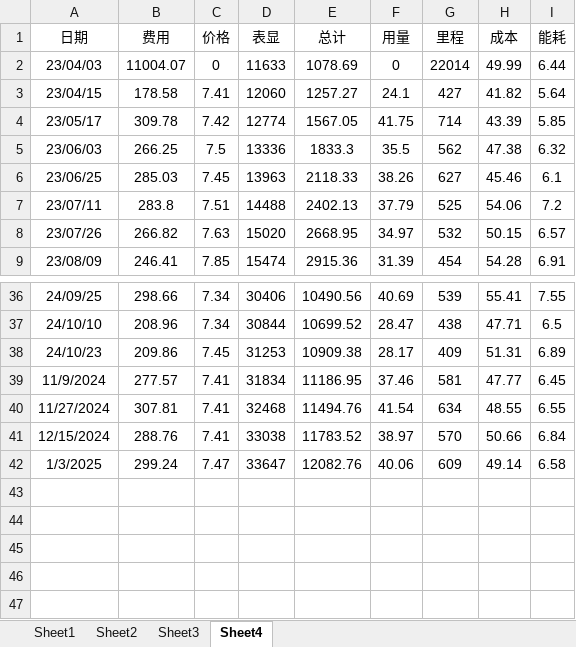
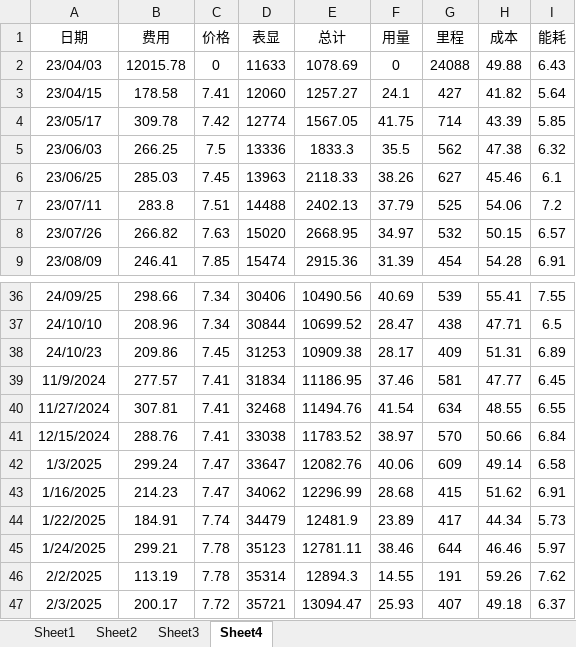
Before and after one commit to wangweeii/books-files-configs, an Excel workbook: mydata.xlsx, sheet Sheet4, drawn as a sheet; only a part is shown, gaps mark what is left out; values as stored, in another font and other column widths than the file's, no borders; the diff names each change by its address in the sheet, - before the commit and + after, or states it on an @@ line.

Commit message:
update

```diff
--- a/mydata.xlsx (sheet Sheet4)
+++ b/mydata.xlsx (sheet Sheet4)
-B2 (费用): 11004.07
+B2 (费用): 12015.78
-G2 (里程): 22014
+G2 (里程): 24088
-H2 (成本): 49.99
+H2 (成本): 49.88
-I2 (能耗): 6.44
+I2 (能耗): 6.43
+row 43: 1/16/2025 | 214.23 | 7.47 | 34062 | 12296.99 | 28.68 | 415 | 51.62 | 6.91
+row 44: 1/22/2025 | 184.91 | 7.74 | 34479 | 12481.9 | 23.89 | 417 | 44.34 | 5.73
+row 45: 1/24/2025 | 299.21 | 7.78 | 35123 | 12781.11 | 38.46 | 644 | 46.46 | 5.97
+row 46: 2/2/2025 | 113.19 | 7.78 | 35314 | 12894.3 | 14.55 | 191 | 59.26 | 7.62
+row 47: 2/3/2025 | 200.17 | 7.72 | 35721 | 13094.47 | 25.93 | 407 | 49.18 | 6.37
```
Also changed, not shown: charts or pictures.
